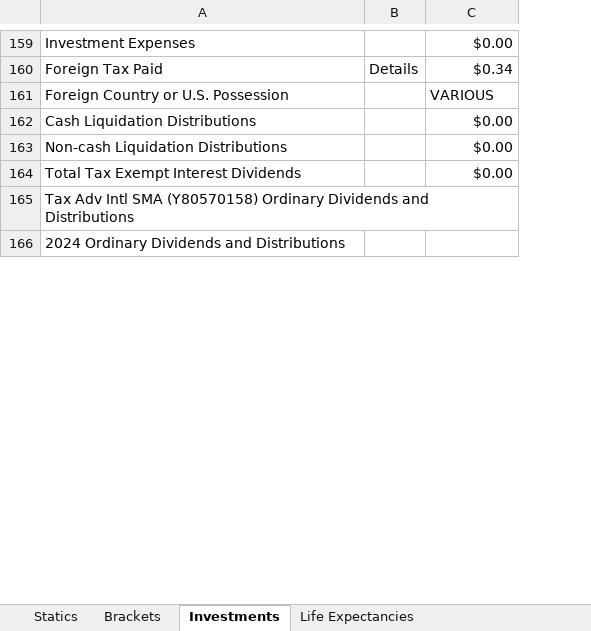
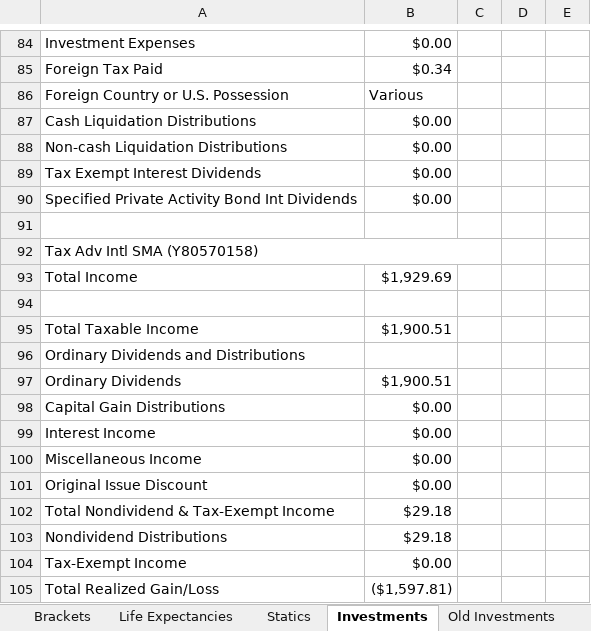
Before and after one commit to tkratzke/MyStudiesRepo, an Excel workbook: myStudies/RothConversion.xlsx, sheet Investments, drawn as a sheet; only a part is shown, gaps mark what is left out; values as stored, in another font and other column widths than the file's, no cell formats; removed rows and columns are numbered as before the commit, all else as after; the diff covers the shown part only; the diff names each change by its address in the sheet, - before the commit and + after, or states it on an @@ line.

Commit message:
Moved to Fidelity's newer Tax Info Format.

```diff
--- a/myStudies/RothConversion.xlsx (sheet Investments)
+++ b/myStudies/RothConversion.xlsx (sheet Investments)
+sheet tab: Old Investments
@@ sheet tab order changed: Brackets | Life Expectancies | Statics | Investments | Old Investments @@
-column B, row 160: Details
+column C, empty
+column D, empty
+column E, empty
-B86: VARIOUS
+B86: Various
-A89: Total Tax Exempt Interest Dividends
+A89: Tax Exempt Interest Dividends
+row 90: Specified Private Activity Bond Int Dividends | $0.00
+row 91: (empty)
-A92: …SMA (Y80570158) Ordinary Dividends and Distributions
+A92: …SMA (Y80570158)
+row 93: Total Income | $1,929.69
+row 94: (empty)
+row 95: Total Taxable Income | $1,900.51
-A96: 2024 Ordinary Dividends and Distributions
+A96: Ordinary Dividends and Distributions
+row 97: Ordinary Dividends | $1,900.51
+row 98: Capital Gain Distributions | $0.00
+row 102: Total Nondividend & Tax-Exempt Income | $29.18
+row 103: Nondividend Distributions | $29.18
+row 105: Total Realized Gain/Loss | ($1,597.81)
```
Also changed, not shown: 17 added rows, 77 removed rows, 20 moved rows, 23 edited cells and merged cells elsewhere in this sheet, sheet Statics, cell formats, 8 other files.
